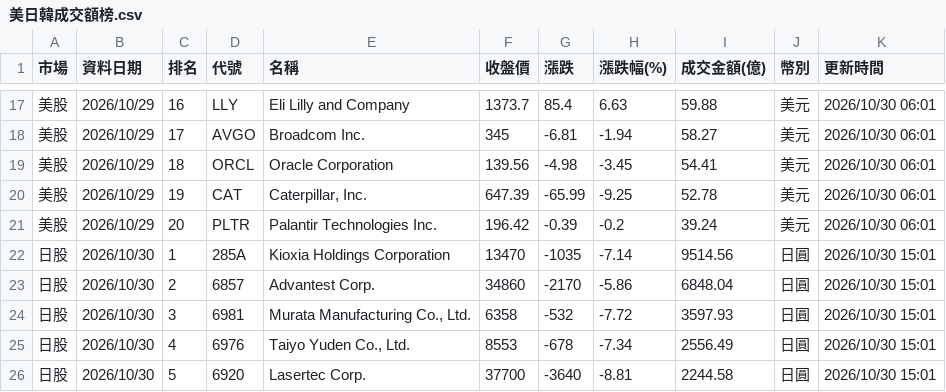
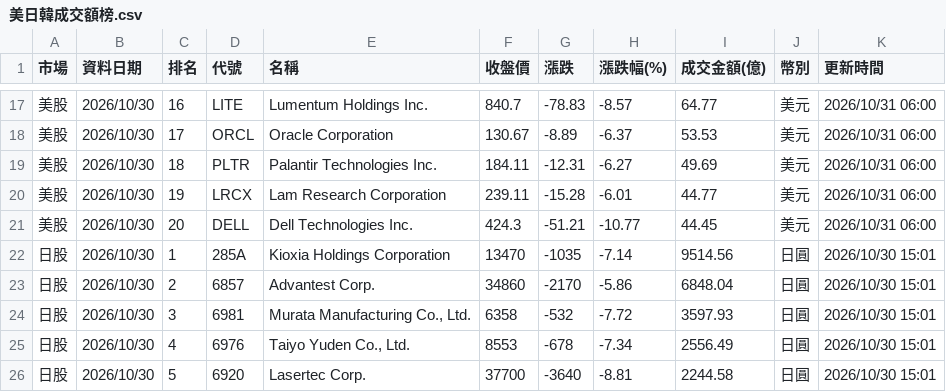
Before and after one commit to ntuacurry/stock-data, a CSV file: 美日韓成交額榜.csv, drawn as a sheet; only a part is shown, gaps mark what is left out; the diff covers the shown part only.

```diff
--- a/美日韓成交額榜.csv
+++ b/美日韓成交額榜.csv
@@ -17,6 +17,6 @@
-美股,2026/10/29,16,LLY,Eli Lilly and Company,1373.7,85.4,6.63,59.88,美元,2026/10/30 06:01
-美股,2026/10/29,17,AVGO,Broadcom Inc.,345,-6.81,-1.94,58.27,美元,2026/10/30 06:01
-美股,2026/10/29,18,ORCL,Oracle Corporation,139.56,-4.98,-3.45,54.41,美元,2026/10/30 06:01
-美股,2026/10/29,19,CAT,"Caterpillar, Inc.",647.39,-65.99,-9.25,52.78,美元,2026/10/30 06:01
-美股,2026/10/29,20,PLTR,Palantir Technologies Inc.,196.42,-0.39,-0.2,39.24,美元,2026/10/30 06:01
+美股,2026/10/30,16,LITE,Lumentum Holdings Inc.,840.7,-78.83,-8.57,64.77,美元,2026/10/31 06:00
+美股,2026/10/30,17,ORCL,Oracle Corporation,130.67,-8.89,-6.37,53.53,美元,2026/10/31 06:00
+美股,2026/10/30,18,PLTR,Palantir Technologies Inc.,184.11,-12.31,-6.27,49.69,美元,2026/10/31 06:00
+美股,2026/10/30,19,LRCX,Lam Research Corporation,239.11,-15.28,-6.01,44.77,美元,2026/10/31 06:00
+美股,2026/10/30,20,DELL,Dell Technologies Inc.,424.3,-51.21,-10.77,44.45,美元,2026/10/31 06:00
 日股,2026/10/30,1,285A,Kioxia Holdings Corporation,13470,-1035,-7.14,9514.56,日圓,2026/10/30 15:01
```
Also changed, not shown: 114 edited cells elsewhere in this file.
